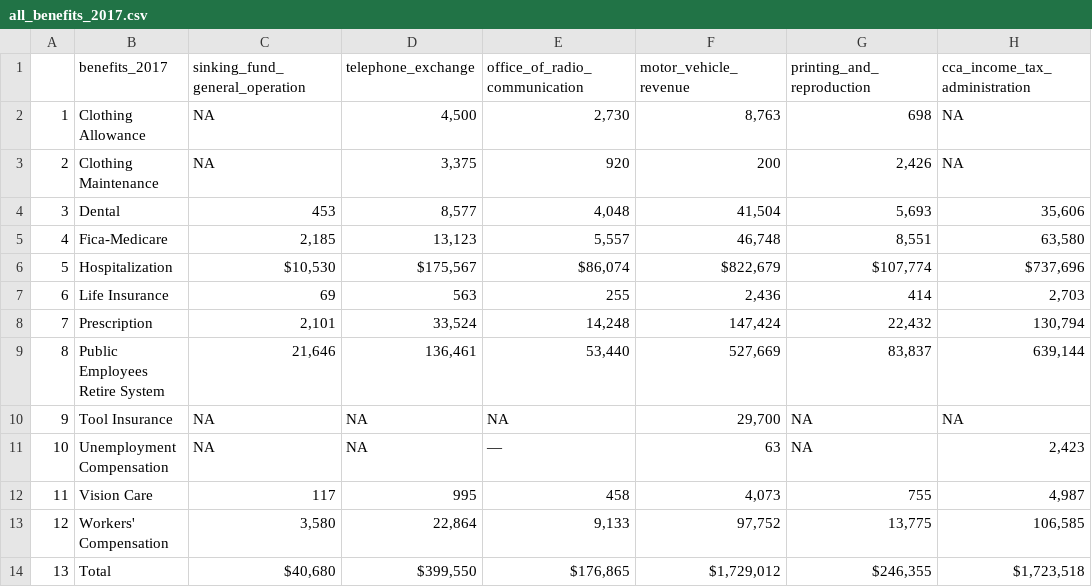
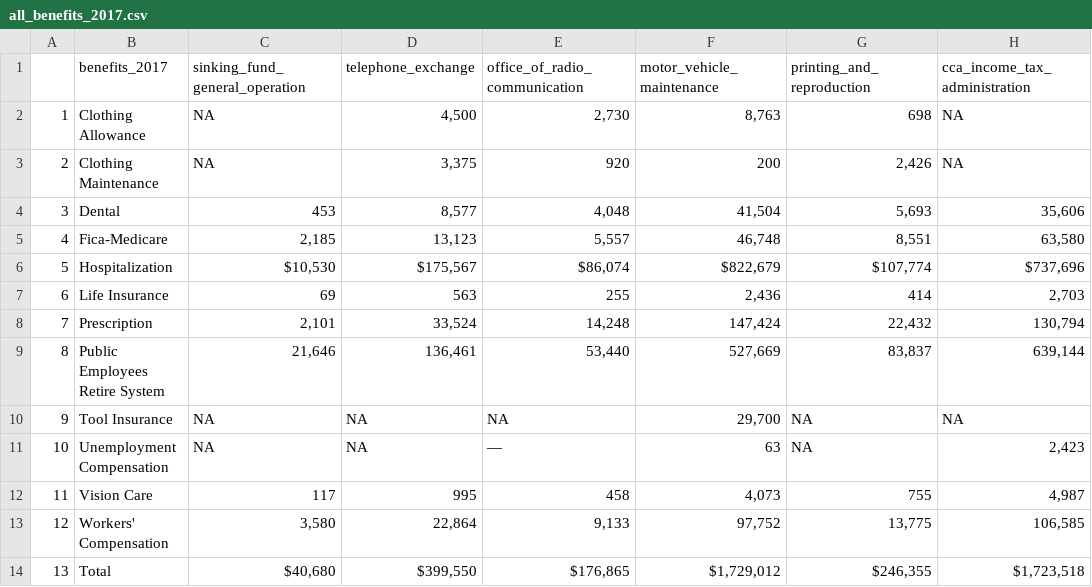
Before and after one commit to johnstont05/cle-budget, a CSV file: internal_service_fund_2017/benefits_2017/all_benefits_2017.csv, drawn as a sheet.

```diff
--- a/internal_service_fund_2017/benefits_2017/all_benefits_2017.csv
+++ b/internal_service_fund_2017/benefits_2017/all_benefits_2017.csv
@@ -1,2 +1,2 @@
-"","benefits_2017","sinking_fund_general_operation","telephone_exchange","office_of_radio_communication","motor_vehicle_revenue","printing_and_reproduction","cca_income_tax_administration"
+"","benefits_2017","sinking_fund_general_operation","telephone_exchange","office_of_radio_communication","motor_vehicle_maintenance","printing_and_reproduction","cca_income_tax_administration"
 "1","Clothing Allowance",NA,"4,500","2,730","8,763","698",NA
```
Also changed, not shown: 22 other files.
